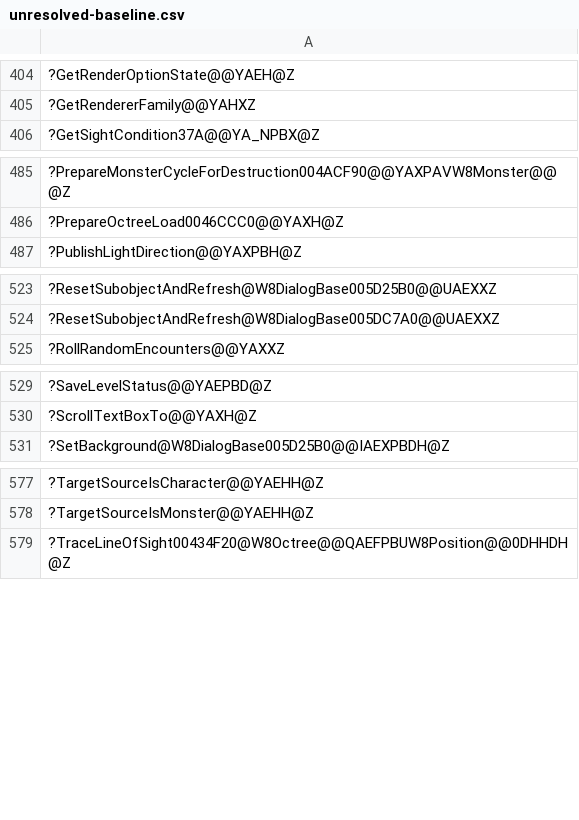
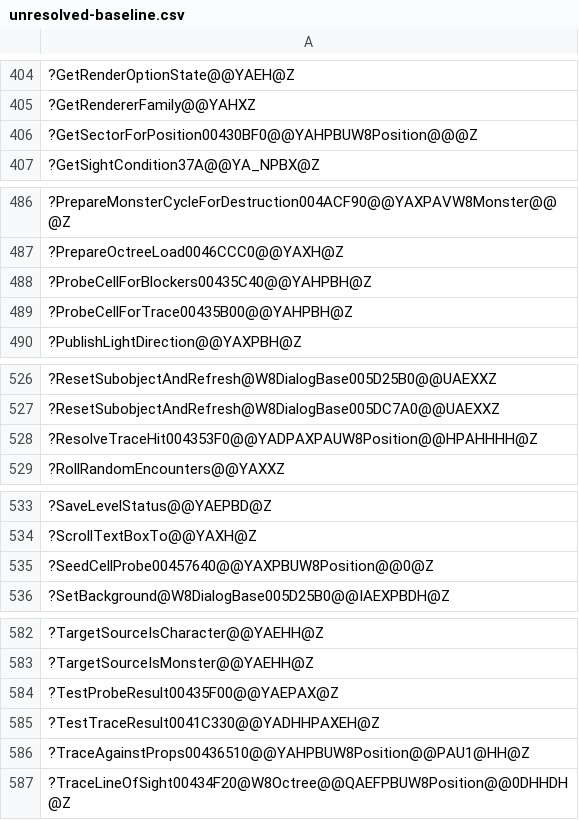
Before and after one commit to agluszak/wizardry-8-decomp, a CSV file: config/verification/unresolved-baseline.csv, drawn as a sheet; only a part is shown, gaps mark what is left out; the diff covers the shown part only; the diff names each change by its address in the sheet, - before the commit and + after, or states it on an @@ line.

Commit message:
Recover the W8Octree cell walk and both line-of-sight bodies
W8OctreeWalk is an ordinary 3D Bresenham state - starting cell, per-axis step,
driving axis, two minor axes, cell count, and two symmetric error triples.
0x004362D0 fills it and both line-of-sight bodies step it identically, probing
after every minor-axis advance so a blocker in a diagonally crossed cell is not
stepped over.

UpdateMonsterLocation caches the mesh the monster stands on, clearing it rather
than leaving a stale one when the sector or its submesh resolves to nothing.

W8Octree +0x1bc is storage, not the GD object table: both line-of-sight bodies
hand +0x1b8 and +0x1bc to their result test together with the byte at +0x134.
m_aulGDObjs moves to +0x1c0.

```diff
--- a/config/verification/unresolved-baseline.csv
+++ b/config/verification/unresolved-baseline.csv
+row 406: ?GetSectorForPosition00430BF0@@YAHPBUW8Position@@@Z
+row 488: ?ProbeCellForBlockers00435C40@@YAHPBH@Z
+row 489: ?ProbeCellForTrace00435B00@@YAHPBH@Z
+row 528: ?ResolveTraceHit004353F0@@YADPAXPAUW8Position@@HPAHHHH@Z
+row 535: ?SeedCellProbe00457640@@YAXPBUW8Position@@0@Z
+row 584: ?TestProbeResult00435F00@@YAEPAX@Z
+row 585: ?TestTraceResult0041C330@@YADHHPAXEH@Z
+row 586: ?TraceAgainstProps00436510@@YAHPBUW8Position@@PAU1@HH@Z
```
Also changed, not shown: 1 added row elsewhere in this file, config/verification/source-layout-baseline.csv, 2 other files.
